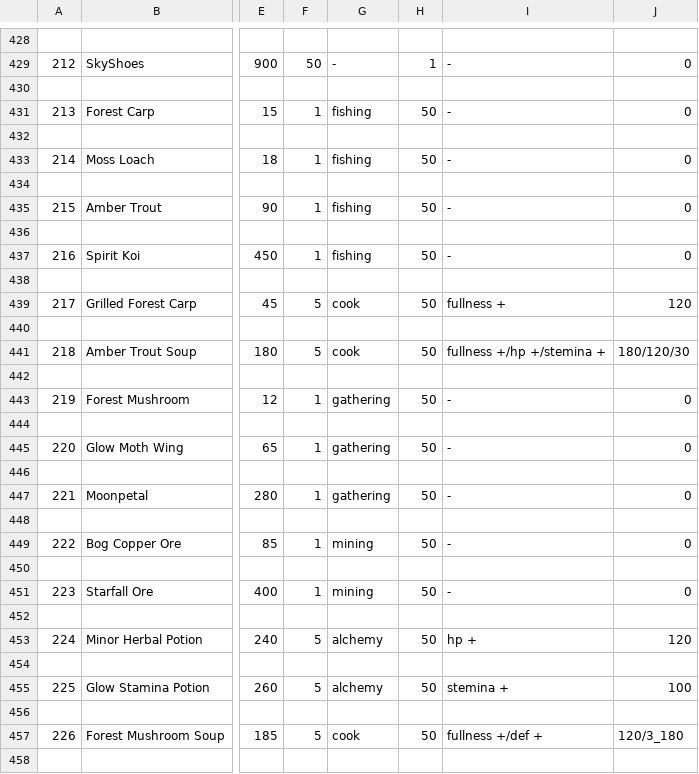
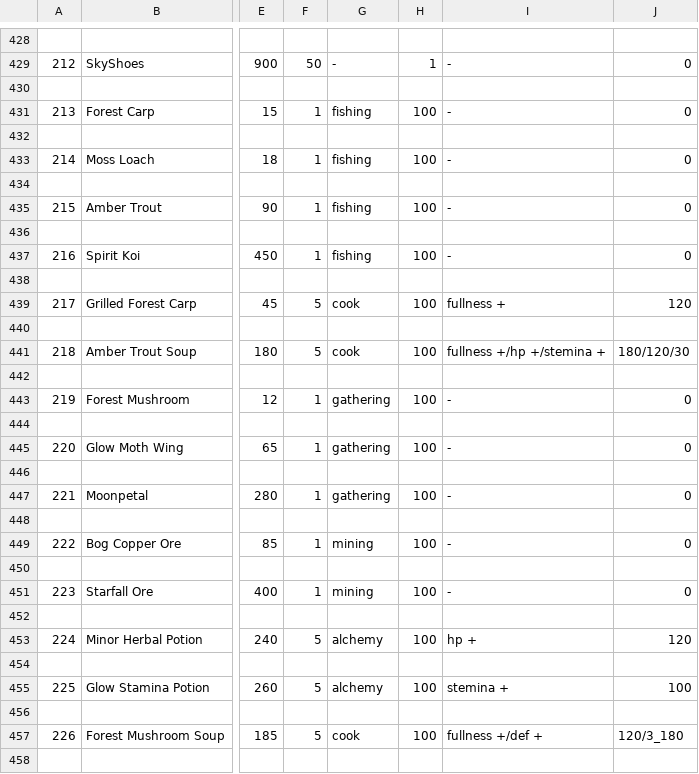
Before and after one commit to coolblue1853/ProjectB, a CSV file: Assets/Resources/ItemSheet.csv, drawn as a sheet; only a part is shown, gaps mark what is left out; the diff covers the shown part only; the diff names each change by its address in the sheet, - before the commit and + after, or states it on an @@ line.

```diff
--- a/Assets/Resources/ItemSheet.csv
+++ b/Assets/Resources/ItemSheet.csv
-H431: 50
+H431: 100
-H433: 50
+H433: 100
-H435: 50
+H435: 100
-H437: 50
+H437: 100
-H439: 50
+H439: 100
-H441: 50
+H441: 100
-H443: 50
+H443: 100
-H445: 50
+H445: 100
-H447: 50
+H447: 100
-H449: 50
+H449: 100
-H451: 50
+H451: 100
-H453: 50
+H453: 100
-H455: 50
+H455: 100
-H457: 50
+H457: 100
```
Also changed, not shown: 96 edited cells elsewhere in this file, Assets/Resources/BagExpansion.csv, 17 other files.
